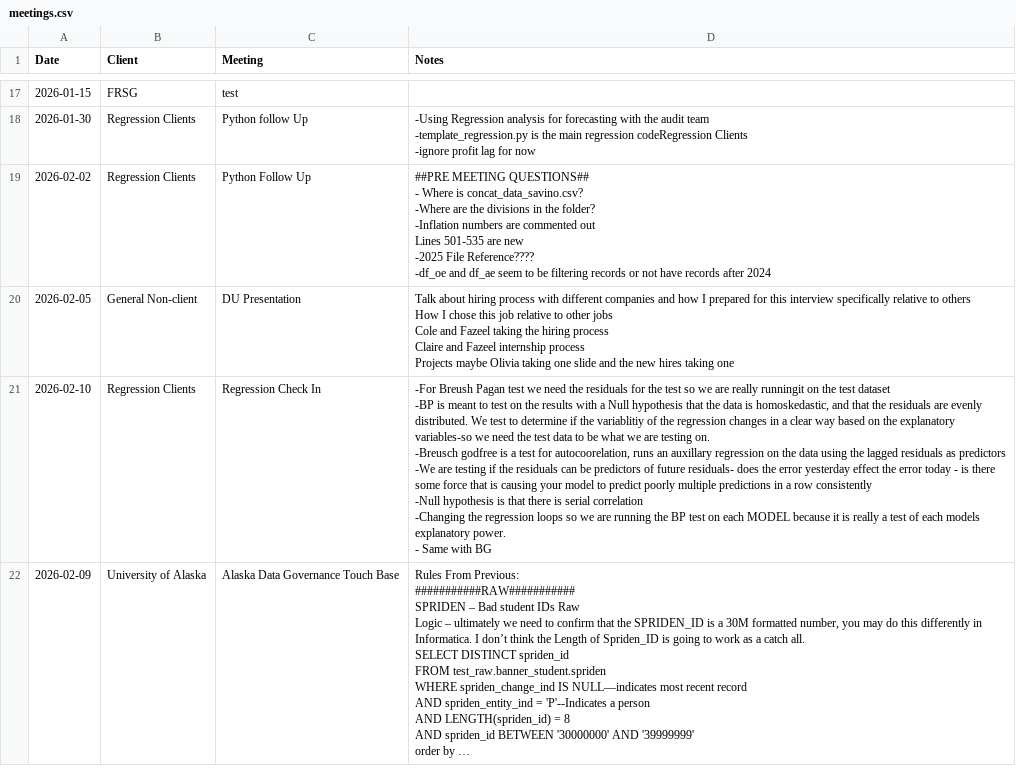
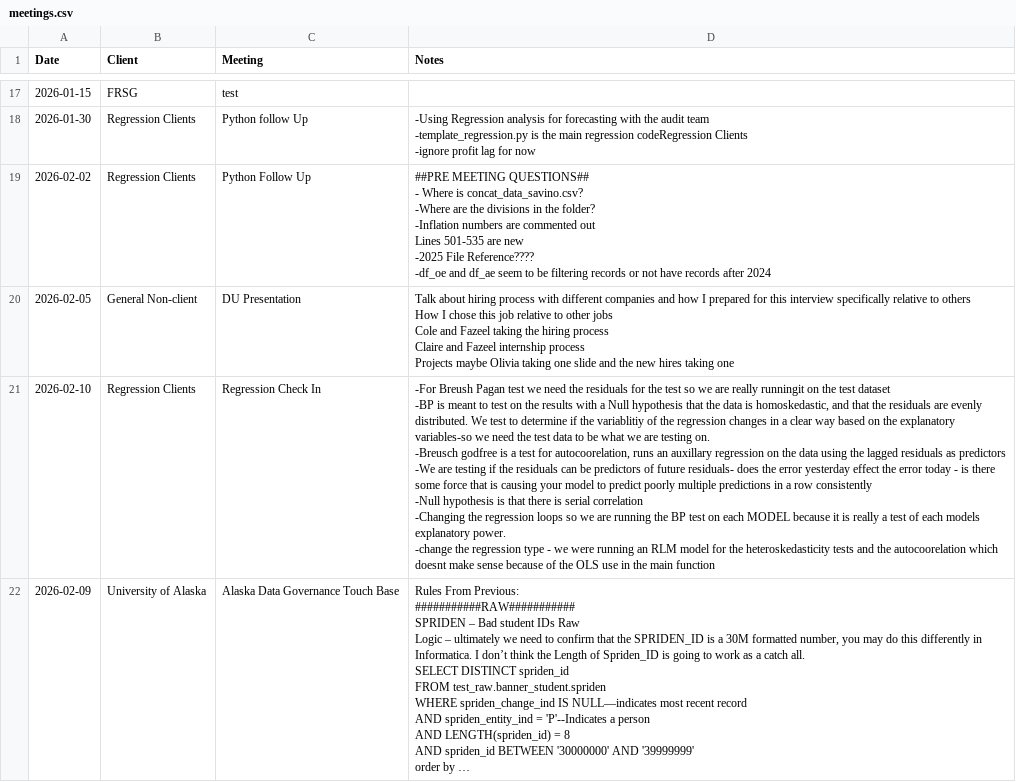
Before and after one commit to cole-nash-plante/hours_app, a CSV file: data/meetings.csv, drawn as a sheet; only a part is shown, gaps mark what is left out; long unchanged cells end in …; ↵ is a line break in a cell; the diff names each change by its address in the sheet, - before the commit and + after, or states it on an @@ line.

Commit message:
Updated meeting notes

```diff
--- a/data/meetings.csv
+++ b/data/meetings.csv
-D21 (Notes): …explanatory power. ↵ - Same with BG
+D21 (Notes): …explanatory power. ↵ -change the regression type - we were running an RLM model for the heteroskedasticity tests and the autocoorelation which doesnt make sense because of the OLS use in the main function
```
